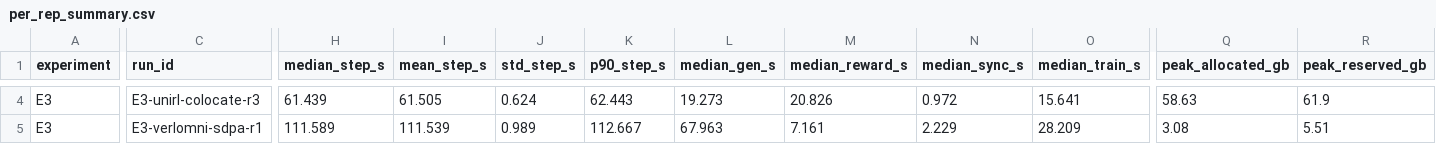
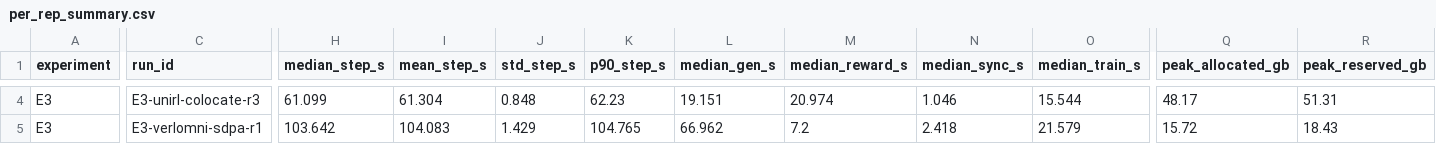
Before and after one commit to haonan3/UniRLReport, a CSV file: artifacts/reported_results/2026-10-15-e3-e5t-systems/data/per_rep_summary.csv, drawn as a sheet; only a part is shown, gaps mark what is left out; the diff covers the shown part only; the diff names each change by its address in the sheet, - before the commit and + after, or states it on an @@ line.

```diff
--- a/artifacts/reported_results/2026-10-15-e3-e5t-systems/data/per_rep_summary.csv
+++ b/artifacts/reported_results/2026-10-15-e3-e5t-systems/data/per_rep_summary.csv
-H4 (median_step_s): 61.439
+H4 (median_step_s): 61.099
-I4 (mean_step_s): 61.505
+I4 (mean_step_s): 61.304
-J4 (std_step_s): 0.624
+J4 (std_step_s): 0.848
-K4 (p90_step_s): 62.443
+K4 (p90_step_s): 62.23
-L4 (median_gen_s): 19.273
+L4 (median_gen_s): 19.151
-M4 (median_reward_s): 20.826
+M4 (median_reward_s): 20.974
-N4 (median_sync_s): 0.972
+N4 (median_sync_s): 1.046
-O4 (median_train_s): 15.641
+O4 (median_train_s): 15.544
-Q4 (peak_allocated_gb): 58.63
+Q4 (peak_allocated_gb): 48.17
-R4 (peak_reserved_gb): 61.9
+R4 (peak_reserved_gb): 51.31
-H5 (median_step_s): 111.589
+H5 (median_step_s): 103.642
-I5 (mean_step_s): 111.539
+I5 (mean_step_s): 104.083
-J5 (std_step_s): 0.989
+J5 (std_step_s): 1.429
-K5 (p90_step_s): 112.667
+K5 (p90_step_s): 104.765
-L5 (median_gen_s): 67.963
+L5 (median_gen_s): 66.962
-M5 (median_reward_s): 7.161
+M5 (median_reward_s): 7.2
-N5 (median_sync_s): 2.229
+N5 (median_sync_s): 2.418
-O5 (median_train_s): 28.209
+O5 (median_train_s): 21.579
-Q5 (peak_allocated_gb): 3.08
+Q5 (peak_allocated_gb): 15.72
-R5 (peak_reserved_gb): 5.51
+R5 (peak_reserved_gb): 18.43
```
Also changed, not shown: 142 edited cells elsewhere in this file, artifacts/reported_results/2026-10-15-e3-e5t-systems/arm_summary.csv, artifacts/reported_results/2026-10-15-e3-e5t-systems/data/arm_summary.csv, 16 other files.
